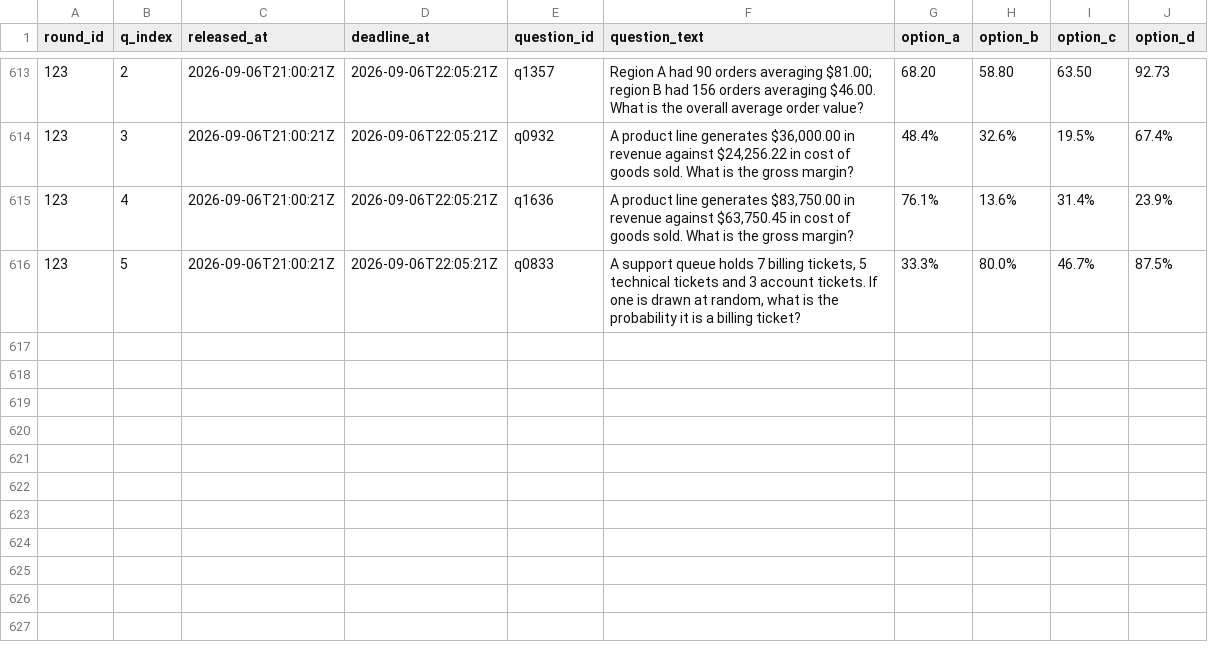
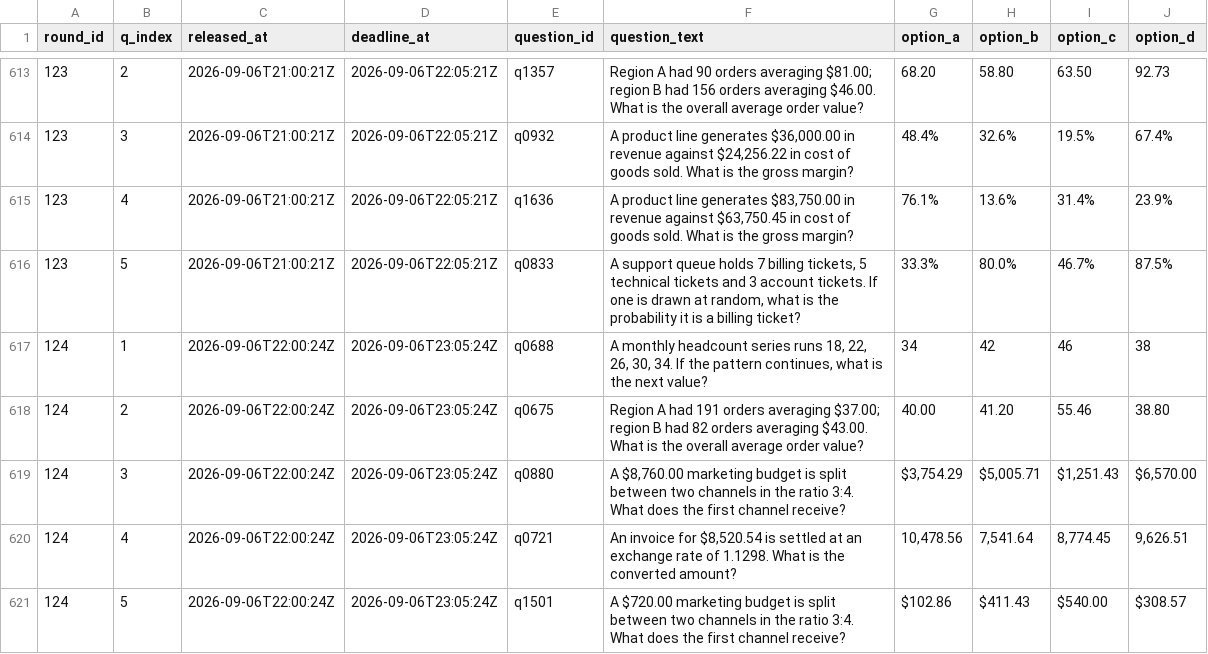
Before and after one commit to FaisalXL/dso429-hw1-questions, a CSV file: questions.csv, drawn as a sheet; only a part is shown, gaps mark what is left out.

```diff
--- a/questions.csv
+++ b/questions.csv
@@ -616 +616,6 @@ round_id,q_index,released_at,deadline_at,question_id,question_text,option_a,opti
 123,5,2026-09-06T21:00:21Z,2026-09-06T22:05:21Z,q0833,"A support queue holds 7 billing tickets, 5 technical tickets and 3 account tickets. If one is drawn at random, what is the probability it is a billing ticket?",33.3%,80.0%,46.7%,87.5%
+124,1,2026-09-06T22:00:24Z,2026-09-06T23:05:24Z,q0688,"A monthly headcount series runs 18, 22, 26, 30, 34. If the pattern continues, what is the next value?",34,42,46,38
+124,2,2026-09-06T22:00:24Z,2026-09-06T23:05:24Z,q0675,Region A had 191 orders averaging $37.00; region B had 82 orders averaging $43.00. What is the overall average order value?,40.00,41.20,55.46,38.80
+124,3,2026-09-06T22:00:24Z,2026-09-06T23:05:24Z,q0880,"A $8,760.00 marketing budget is split between two channels in the ratio 3:4. What does the first channel receive?","$3,754.29","$5,005.71","$1,251.43","$6,570.00"
+124,4,2026-09-06T22:00:24Z,2026-09-06T23:05:24Z,q0721,"An invoice for $8,520.54 is settled at an exchange rate of 1.1298. What is the converted amount?","10,478.56","7,541.64","8,774.45","9,626.51"
+124,5,2026-09-06T22:00:24Z,2026-09-06T23:05:24Z,q1501,A $720.00 marketing budget is split between two channels in the ratio 3:4. What does the first channel receive?,$102.86,$411.43,$540.00,$308.57
```
Also changed, not shown: 44 other files.
